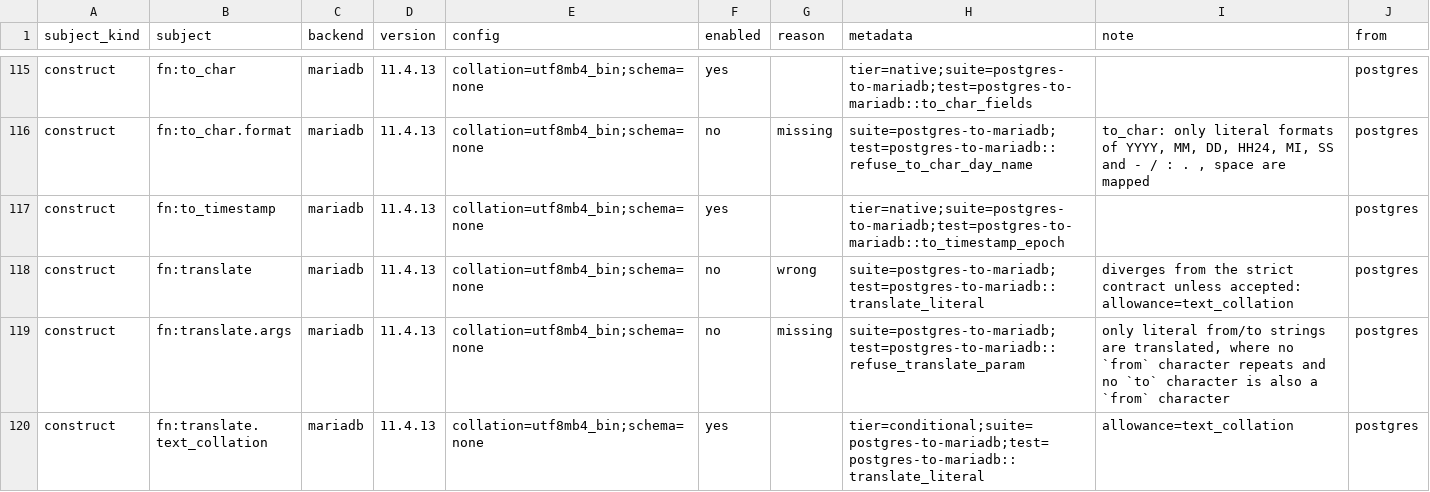
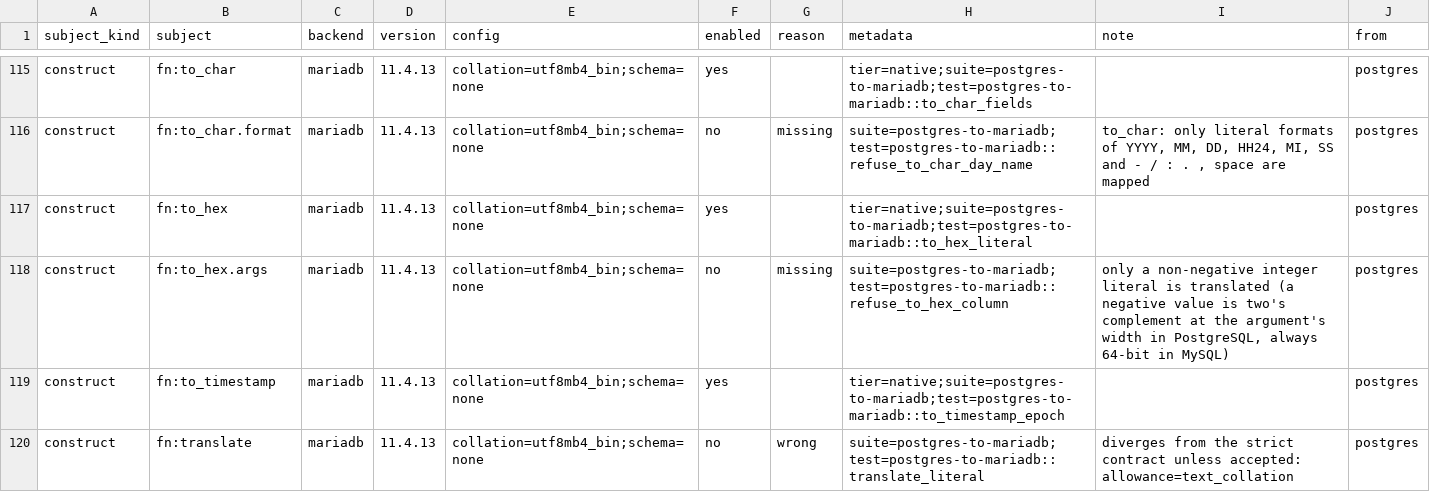
Before and after one commit to ThinkersJournal/unisql, a TSV file: crates/unisql-dialect-mysql/matrix-mariadb-from-postgres.tsv, drawn as a sheet; only a part is shown, gaps mark what is left out; the shorter side is filled out with more unchanged rows; the diff names each change by its address in the sheet, - before the commit and + after, or states it on an @@ line.

```diff
--- a/crates/unisql-dialect-mysql/matrix-mariadb-from-postgres.tsv
+++ b/crates/unisql-dialect-mysql/matrix-mariadb-from-postgres.tsv
+row 117: construct | fn:to_hex | mariadb | 11.4.13 | collation=utf8mb4_bin;schema=none | yes |  | tier=native;suite=postgres-to-mariadb;test=postgres-to-mariadb::to_hex_literal |  | postgres
+row 118: construct | fn:to_hex.args | mariadb | 11.4.13 | collation=utf8mb4_bin;schema=none | no | missing | suite=postgres-to-mariadb;test=postgres-to-mariadb::refuse_to_hex_column | only a non-negative integer literal is translated (a negative value is two's complement at the argument's width in PostgreSQL, always 64-bit in MySQL) | postgres
```
Also changed, not shown: crates/unisql-dialect-mysql/matrix-mysql-from-postgres.tsv, docs/LEAF-CONTRACTS.tsv, 7 other files.
